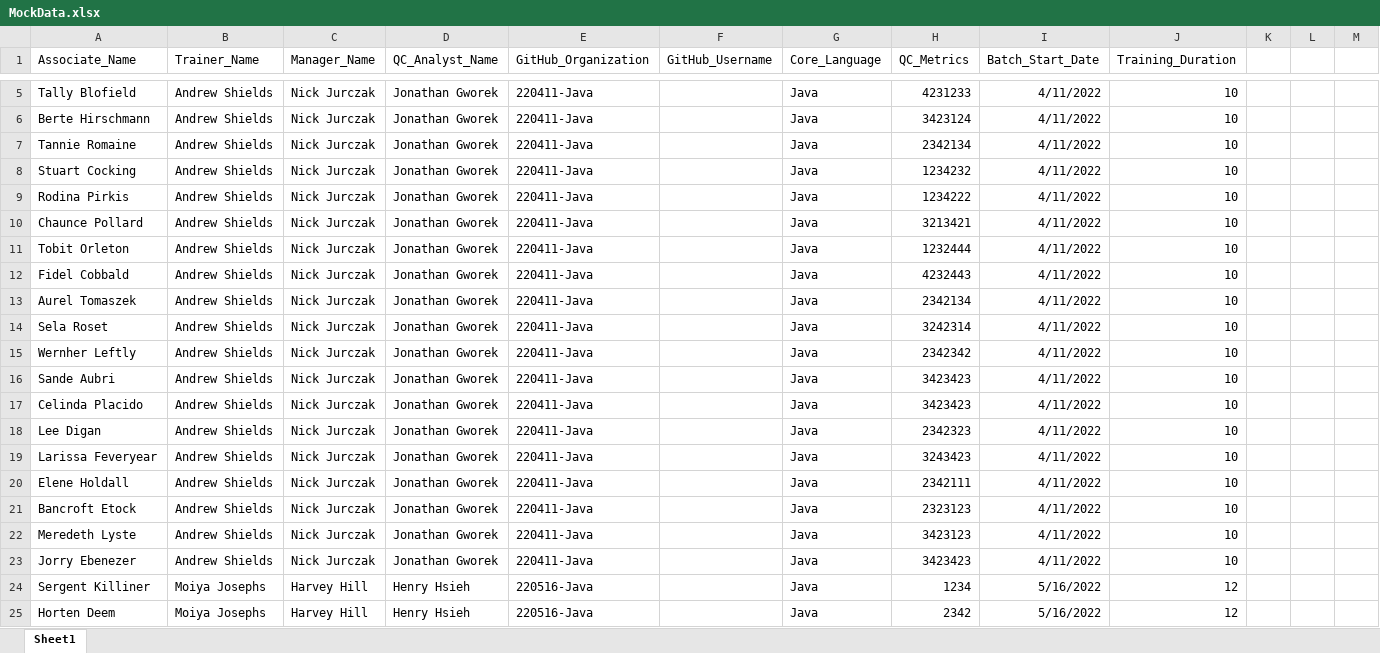
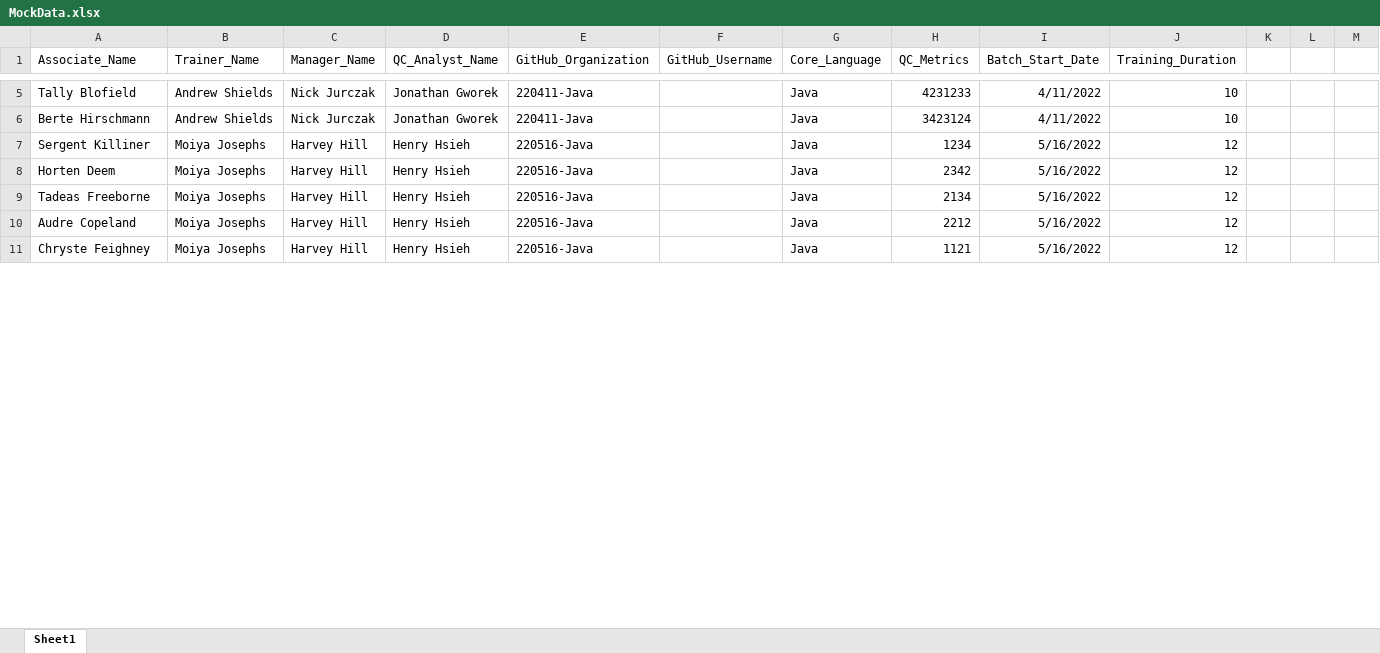
Before and after one commit to Revature-Capstone-1362/construct-trello-boards, an Excel workbook: Trello Backlog Dispatcher/MockData.xlsx, sheet Sheet1, drawn as a sheet; only a part is shown, gaps mark what is left out; the shorter side is filled out with more unchanged rows; values as stored, in another font and other column widths than the file's, no borders; the diff covers the shown part only; the diff names each change by its address in the sheet, - before the commit and + after, or states it on an @@ line.

```diff
--- a/Trello Backlog Dispatcher/MockData.xlsx (sheet Sheet1)
+++ b/Trello Backlog Dispatcher/MockData.xlsx (sheet Sheet1)
-row 7: Tannie Romaine | Andrew Shields | Nick Jurczak | Jonathan Gworek | 220411-Java |  | Java | 2342134 | 4/11/2022 | 10
-row 8: Stuart Cocking | Andrew Shields | Nick Jurczak | Jonathan Gworek | 220411-Java |  | Java | 1234232 | 4/11/2022 | 10
-row 9: Rodina Pirkis | Andrew Shields | Nick Jurczak | Jonathan Gworek | 220411-Java |  | Java | 1234222 | 4/11/2022 | 10
-row 10: Chaunce Pollard | Andrew Shields | Nick Jurczak | Jonathan Gworek | 220411-Java |  | Java | 3213421 | 4/11/2022 | 10
-row 11: Tobit Orleton | Andrew Shields | Nick Jurczak | Jonathan Gworek | 220411-Java |  | Java | 1232444 | 4/11/2022 | 10
-row 12: Fidel Cobbald | Andrew Shields | Nick Jurczak | Jonathan Gworek | 220411-Java |  | Java | 4232443 | 4/11/2022 | 10
-row 13: Aurel Tomaszek | Andrew Shields | Nick Jurczak | Jonathan Gworek | 220411-Java |  | Java | 2342134 | 4/11/2022 | 10
-row 14: Sela Roset | Andrew Shields | Nick Jurczak | Jonathan Gworek | 220411-Java |  | Java | 3242314 | 4/11/2022 | 10
-row 15: Wernher Leftly | Andrew Shields | Nick Jurczak | Jonathan Gworek | 220411-Java |  | Java | 2342342 | 4/11/2022 | 10
-row 16: Sande Aubri | Andrew Shields | Nick Jurczak | Jonathan Gworek | 220411-Java |  | Java | 3423423 | 4/11/2022 | 10
-row 17: Celinda Placido | Andrew Shields | Nick Jurczak | Jonathan Gworek | 220411-Java |  | Java | 3423423 | 4/11/2022 | 10
-row 18: Lee Digan | Andrew Shields | Nick Jurczak | Jonathan Gworek | 220411-Java |  | Java | 2342323 | 4/11/2022 | 10
-row 19: Larissa Feveryear | Andrew Shields | Nick Jurczak | Jonathan Gworek | 220411-Java |  | Java | 3243423 | 4/11/2022 | 10
-row 20: Elene Holdall | Andrew Shields | Nick Jurczak | Jonathan Gworek | 220411-Java |  | Java | 2342111 | 4/11/2022 | 10
-row 21: Bancroft Etock | Andrew Shields | Nick Jurczak | Jonathan Gworek | 220411-Java |  | Java | 2323123 | 4/11/2022 | 10
-row 22: Meredeth Lyste | Andrew Shields | Nick Jurczak | Jonathan Gworek | 220411-Java |  | Java | 3423123 | 4/11/2022 | 10
-row 23: Jorry Ebenezer | Andrew Shields | Nick Jurczak | Jonathan Gworek | 220411-Java |  | Java | 3423423 | 4/11/2022 | 10
```
Also changed, not shown: 23 removed rows and 10 edited cells elsewhere in this sheet, Data/Config.xlsx, 4 other files.
